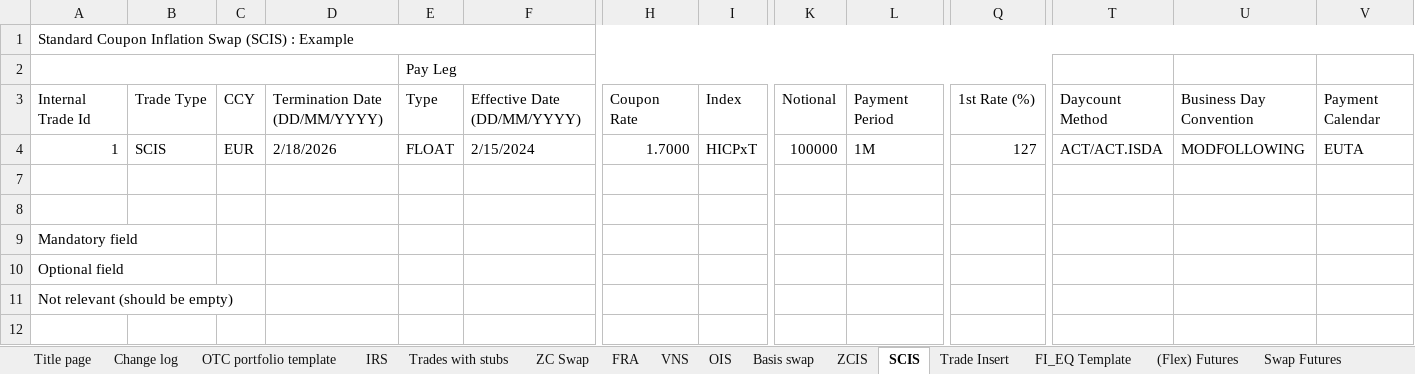
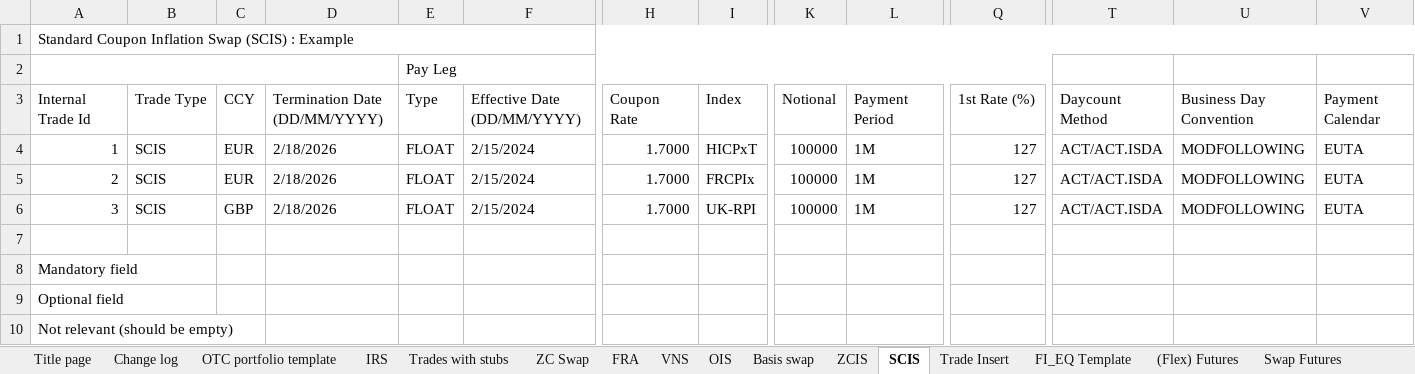
Before and after one commit to Deutsche-Boerse-Risk/CloudPrismaMarginEstimator, an Excel workbook: templates/otc-dev/OTC_template_description.xlsm, sheet SCIS, drawn as a sheet; only a part is shown, gaps mark what is left out; values as stored, in another font and other column widths than the file's, no cell formats; charts and pictures not drawn; addresses are those after the commit; rows hold the shown columns only; the diff names each change by its address in the sheet, - before the commit and + after, or states it on an @@ line.

```diff
--- a/templates/otc-dev/OTC_template_description.xlsm (sheet SCIS)
+++ b/templates/otc-dev/OTC_template_description.xlsm (sheet SCIS)
-row 5: (empty)
+row 5: 2 | SCIS | EUR | 2/18/2026 | FLOAT | 2/15/2024 | 1.7000 | FRCPIx | 100000 | 1M | 127 | ACT/ACT.ISDA | MODFOLLOWING | EUTA
+row 6: 3 | SCIS | GBP | 2/18/2026 | FLOAT | 2/15/2024 | 1.7000 | UK-RPI | 100000 | 1M | 127 | ACT/ACT.ISDA | MODFOLLOWING | EUTA
```
Also changed, not shown: sheet Swap Futures, sheet OTC portfolio template, sheet Change log, sheet Title page, sheet FRA, sheet Basis swap, 6 more sheets, cell formats, hidden cells, charts or pictures, templates/otc-dev/OTC_sensitivities_template.xlsm.
